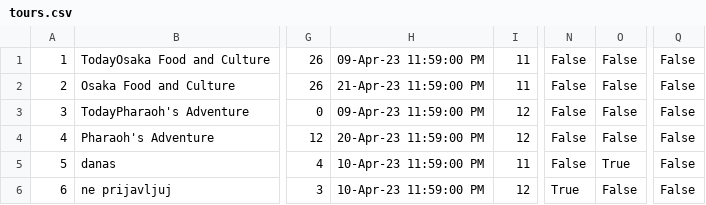
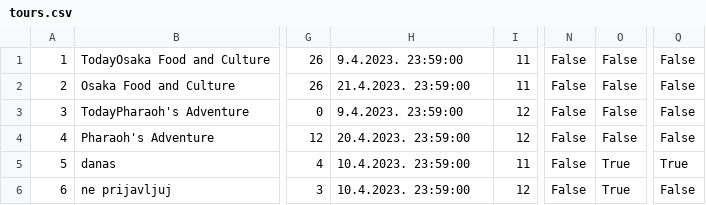
Before and after one commit to mil184/SIMS-tim-B, a CSV file: SIMS-Initial-Project-main/InitialProject/InitialProject/Resources/Data/tours.csv, drawn as a sheet; only a part is shown, gaps mark what is left out; the diff names each change by its address in the sheet, - before the commit and + after, or states it on an @@ line.

```diff
--- a/SIMS-Initial-Project-main/InitialProject/InitialProject/Resources/Data/tours.csv
+++ b/SIMS-Initial-Project-main/InitialProject/InitialProject/Resources/Data/tours.csv
-H1: 09-Apr-23 11:59:00 PM
+H1: 9.4.2023. 23:59:00
-H2: 21-Apr-23 11:59:00 PM
+H2: 21.4.2023. 23:59:00
-H3: 09-Apr-23 11:59:00 PM
+H3: 9.4.2023. 23:59:00
-H4: 20-Apr-23 11:59:00 PM
+H4: 20.4.2023. 23:59:00
-H5:H6: 10-Apr-23 11:59:00 PM
+H5:H6: 10.4.2023. 23:59:00
-Q5: False
+Q5: True
-N6: True
+N6: False
-O6: False
+O6: True
```
Also changed, not shown: SIMS-Initial-Project-main/InitialProject/InitialProject/Resources/Data/images.csv, 6 other files.
